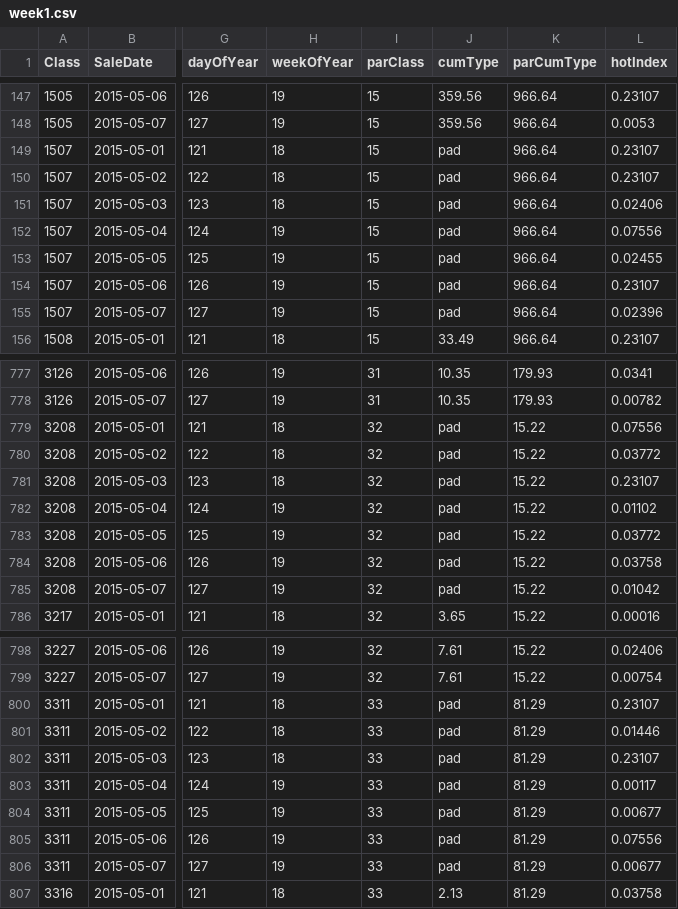
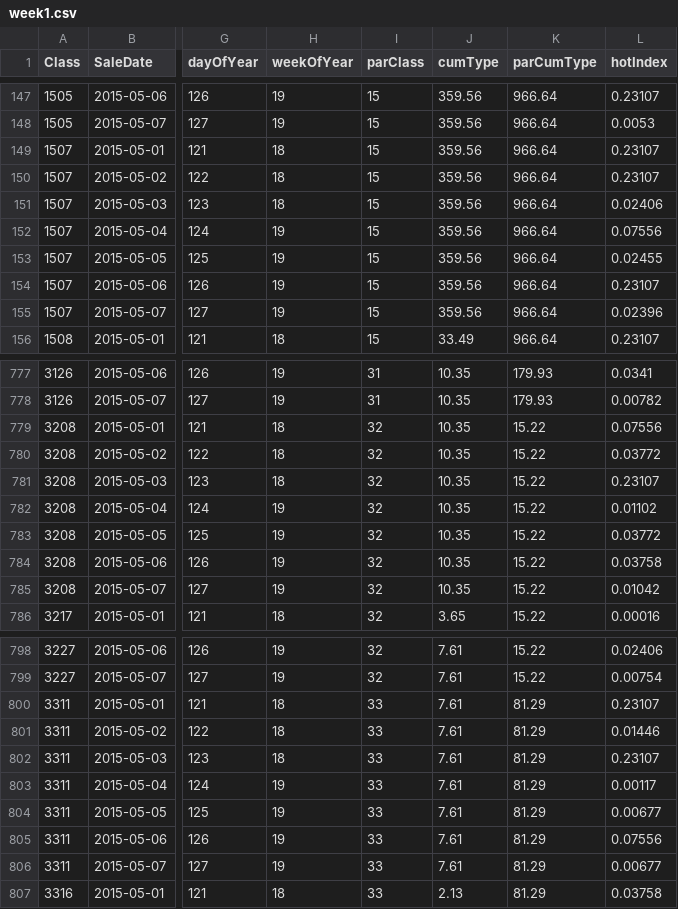
Before and after one commit to dereksjtu/MachineLearning_Matches, a CSV file: supermarket/prj/output/week1.csv, drawn as a sheet; only a part is shown, gaps mark what is left out; the diff covers the shown part only; the diff names each change by its address in the sheet, - before the commit and + after, or states it on an @@ line.

```diff
--- a/supermarket/prj/output/week1.csv
+++ b/supermarket/prj/output/week1.csv
-J149:J155 (cumType): pad
+J149:J155 (cumType): 359.56
-J779:J785 (cumType): pad
+J779:J785 (cumType): 10.35
-J800:J806 (cumType): pad
+J800:J806 (cumType): 7.61
```
Also changed, not shown: 7 edited cells elsewhere in this file, supermarket/prj/output/week2.csv, supermarket/prj/output/week3.csv, 13 other files.
